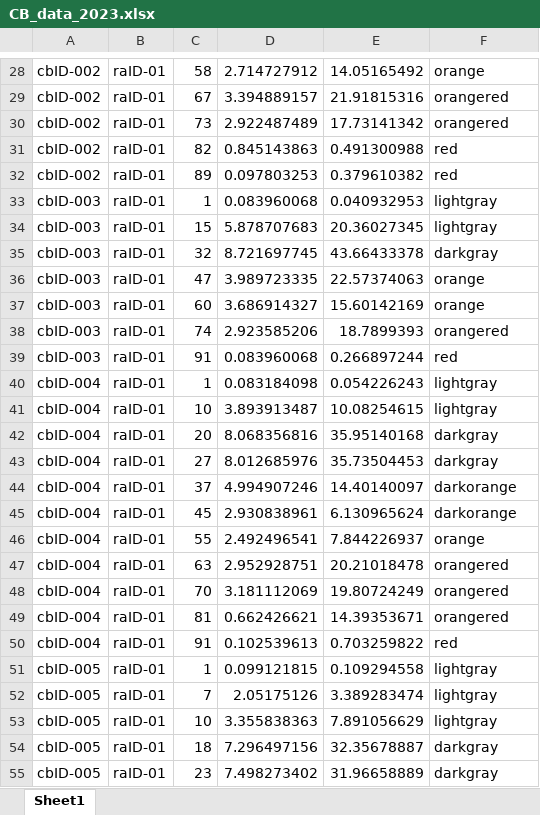
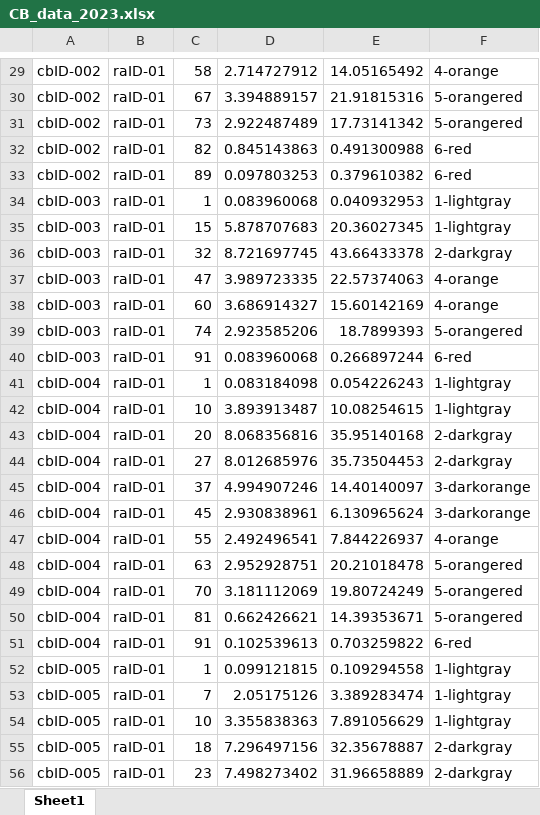
Before and after one commit to haswal/MaRcus, an Excel workbook: CB_data_2023.xlsx, sheet Sheet1, drawn as a sheet; only a part is shown, gaps mark what is left out; values as stored, in another font and other column widths than the file's, no borders; addresses are those after the commit; the diff covers the shown part only; the diff names each change by its address in the sheet, - before the commit and + after, or states it on an @@ line.

```diff
--- a/CB_data_2023.xlsx (sheet Sheet1)
+++ b/CB_data_2023.xlsx (sheet Sheet1)
-F29: orange
+F29: 4-orange
-F30:F31: orangered
+F30:F31: 5-orangered
-F32:F33: red
+F32:F33: 6-red
-F34:F35: lightgray
+F34:F35: 1-lightgray
-F36: darkgray
+F36: 2-darkgray
-F37:F38: orange
+F37:F38: 4-orange
-F39: orangered
+F39: 5-orangered
-F40: red
+F40: 6-red
-F41:F42: lightgray
+F41:F42: 1-lightgray
-F43:F44: darkgray
+F43:F44: 2-darkgray
-F45:F46: darkorange
+F45:F46: 3-darkorange
-F47: orange
+F47: 4-orange
-F48:F50: orangered
+F48:F50: 5-orangered
-F51: red
+F51: 6-red
-F52:F54: lightgray
+F52:F54: 1-lightgray
-F55:F56: darkgray
+F55:F56: 2-darkgray
```
Also changed, not shown: 1 added row, 1158 edited cells and merged cells elsewhere in this sheet, docs/CB_data_2023.xlsx, 9 other files.
